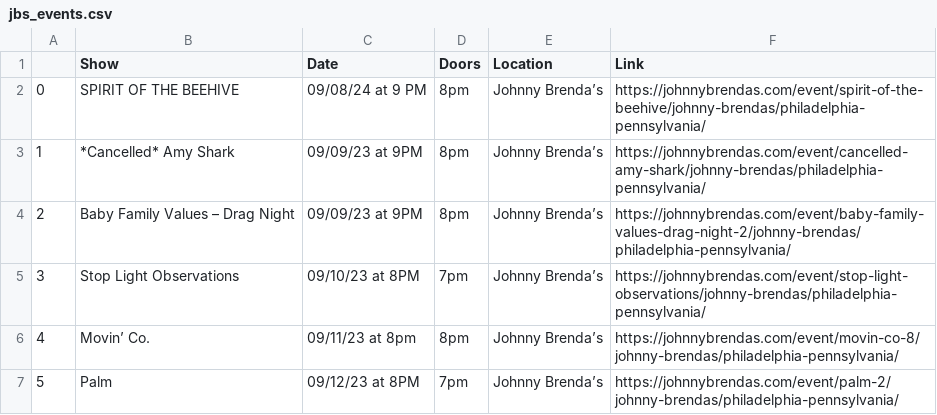
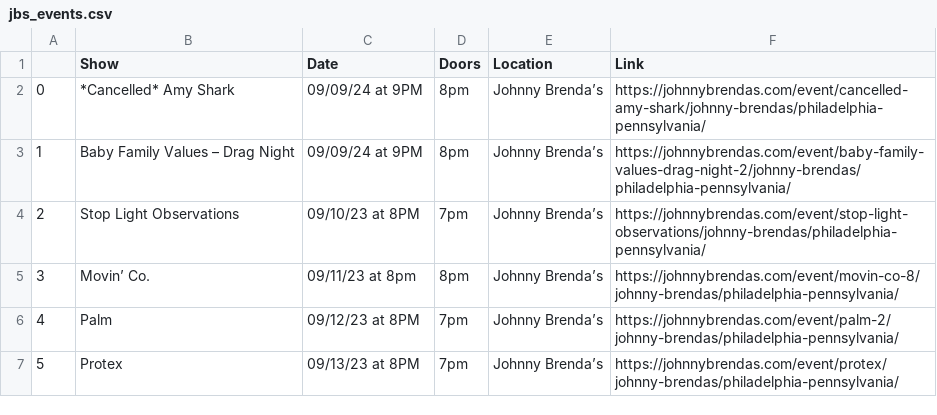
Before and after one commit to amandakreider/Concert-Calendars, a CSV file: csv/jbs_events.csv, drawn as a sheet; only a part is shown; the shorter side is filled out with more unchanged rows; removed rows and columns are numbered as before the commit, all else as after; the diff names each change by its address in the sheet, - before the commit and + after, or states it on an @@ line.

Commit message:
Update Johnny Brenda's calendar

```diff
--- a/csv/jbs_events.csv
+++ b/csv/jbs_events.csv
-row 2: 0 | SPIRIT OF THE BEEHIVE | 09/08/24 at 9 PM | 8pm | Johnny Brenda’s | https://johnnybrendas.com/event/spirit-of-the-beehive/johnny-brendas/philadelphia-pennsylvania/
@@ column A renumbered from row 2 down @@
-C2:C3 (Date): 09/09/23 at 9PM
+C2:C3 (Date): 09/09/24 at 9PM
```
Also changed, not shown: 1 other file.
